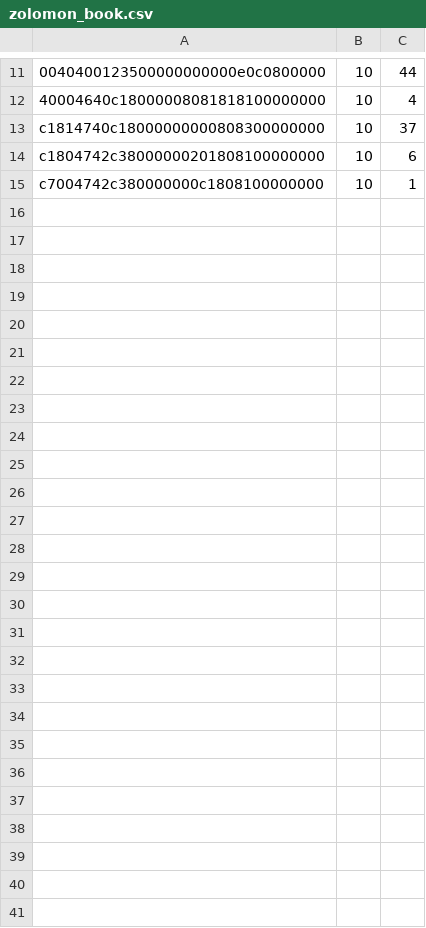
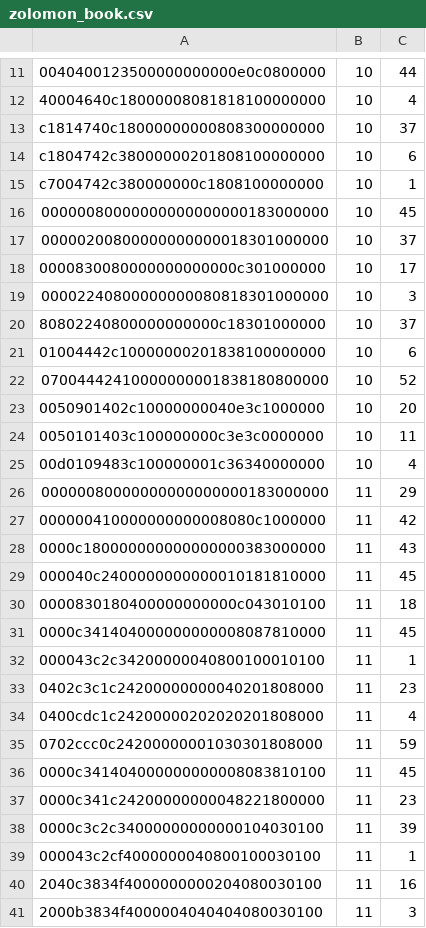
Before and after one commit to lk16/squared, a CSV file: book/zolomon_book.csv, drawn as a sheet; only a part is shown, gaps mark what is left out; the diff names each change by its address in the sheet, - before the commit and + after, or states it on an @@ line.

```diff
--- a/book/zolomon_book.csv
+++ b/book/zolomon_book.csv
+row 16: 00000080000000000000000183000000 | 10 | 45
+row 17: 00000200800000000000018301000000 | 10 | 37
+row 18: 0000830080000000000000c301000000 | 10 | 17
+row 19: 00002240800000000080818301000000 | 10 | 3
+row 20: 80802240800000000000c18301000000 | 10 | 37
+row 21: 01004442c10000000201838100000000 | 10 | 6
+row 22: 07004442410000000001838180800000 | 10 | 52
+row 23: 0050901402c10000000040e3c1000000 | 10 | 20
+row 24: 0050101403c100000000c3e3c0000000 | 10 | 11
+row 25: 00d0109483c100000001c36340000000 | 10 | 4
+row 26: 00000080000000000000000183000000 | 11 | 29
+row 27: 000000410000000000008080c1000000 | 11 | 42
+row 28: 0000c180000000000000000383000000 | 11 | 43
+row 29: 000040c2400000000000010181810000 | 11 | 45
+row 30: 0000830180400000000000c043010100 | 11 | 18
+row 31: 0000c341404000000000008087810000 | 11 | 45
+row 32: 000043c2c34200000040800100010100 | 11 | 1
+row 33: 0402c3c1c24200000000040201808000 | 11 | 23
+row 34: 0400cdc1c24200000202020201808000 | 11 | 4
+row 35: 0702ccc0c24200000001030301808000 | 11 | 59
+row 36: 0000c341404000000000008083810100 | 11 | 45
+row 37: 0000c341c24200000000048221800000 | 11 | 23
+row 38: 0000c3c2c34000000000000104030100 | 11 | 39
+row 39: 000043c2cf4000000040800100030100 | 11 | 1
+row 40: 2040c3834f4000000000204080030100 | 11 | 16
+row 41: 2000b3834f4000004040404080030100 | 11 | 3
```
Also changed, not shown: book/ali_book.csv, book/kag0_book.csv, 16 other files.
